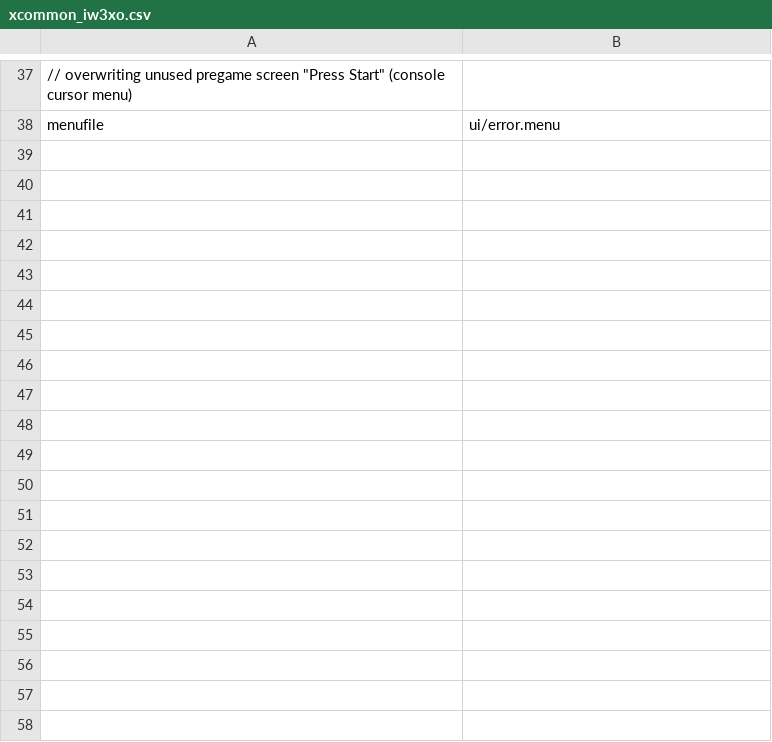
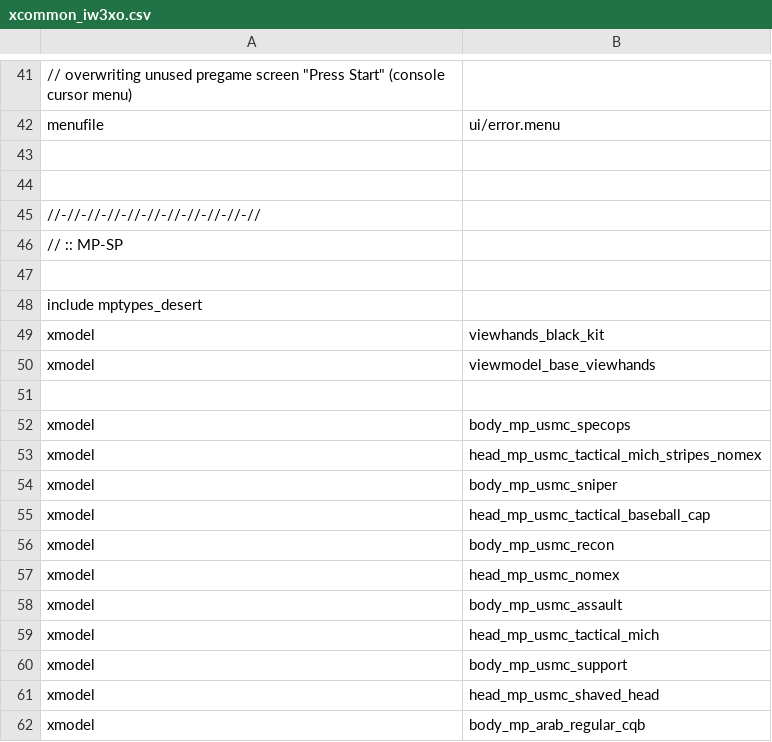
Before and after one commit to xoxor4d/xcommon_iw3xo, a CSV file: xcommon_iw3xo.csv, drawn as a sheet; only a part is shown, gaps mark what is left out; the diff covers the shown part only; the diff names each change by its address in the sheet, - before the commit and + after, or states it on an @@ line.

```diff
--- a/xcommon_iw3xo.csv
+++ b/xcommon_iw3xo.csv
+row 43: (empty)
+row 44: (empty)
+row 45: //-//-//-//-//-//-//-//-//-//-//
+row 46: // :: MP-SP
+row 47: (empty)
+row 48: include mptypes_desert
+row 49: xmodel | viewhands_black_kit
+row 50: xmodel | viewmodel_base_viewhands
+row 51: (empty)
+row 52: xmodel | body_mp_usmc_specops
+row 53: xmodel | head_mp_usmc_tactical_mich_stripes_nomex
+row 54: xmodel | body_mp_usmc_sniper
+row 55: xmodel | head_mp_usmc_tactical_baseball_cap
+row 56: xmodel | body_mp_usmc_recon
+row 57: xmodel | head_mp_usmc_nomex
+row 58: xmodel | body_mp_usmc_assault
+row 59: xmodel | head_mp_usmc_tactical_mich
+row 60: xmodel | body_mp_usmc_support
+row 61: xmodel | head_mp_usmc_shaved_head
+row 62: xmodel | body_mp_arab_regular_cqb
```
Also changed, not shown: 17 added rows elsewhere in this file, 1 other file.
